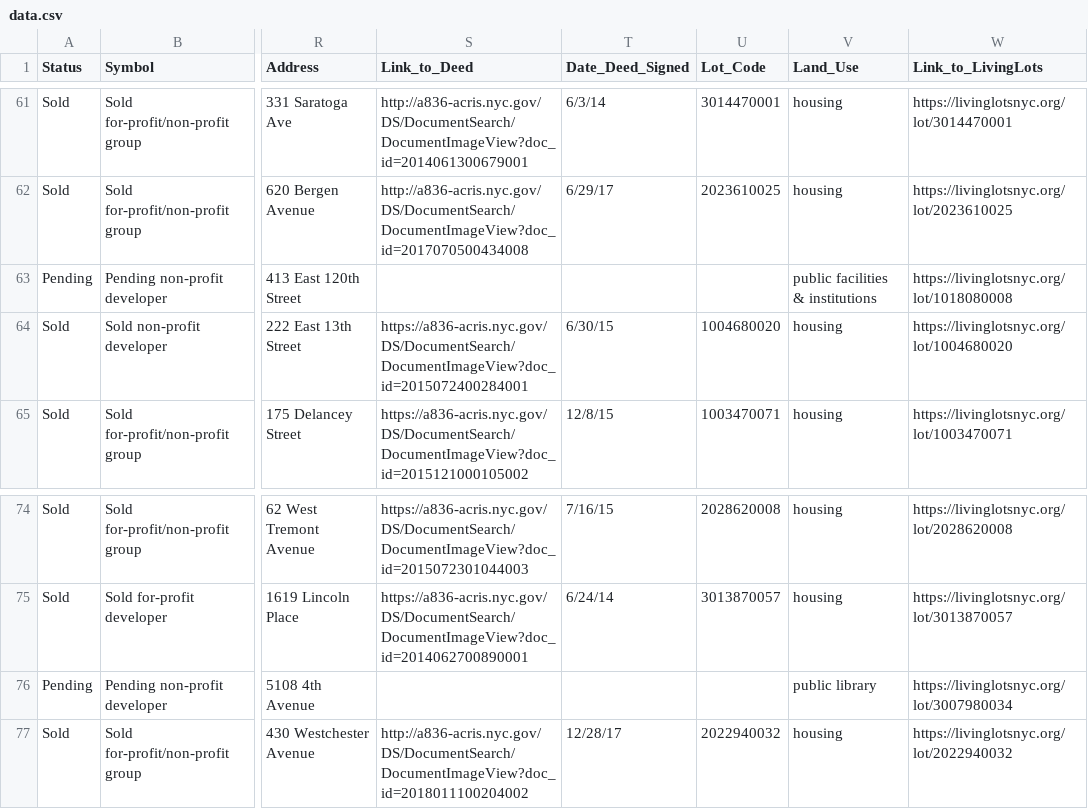
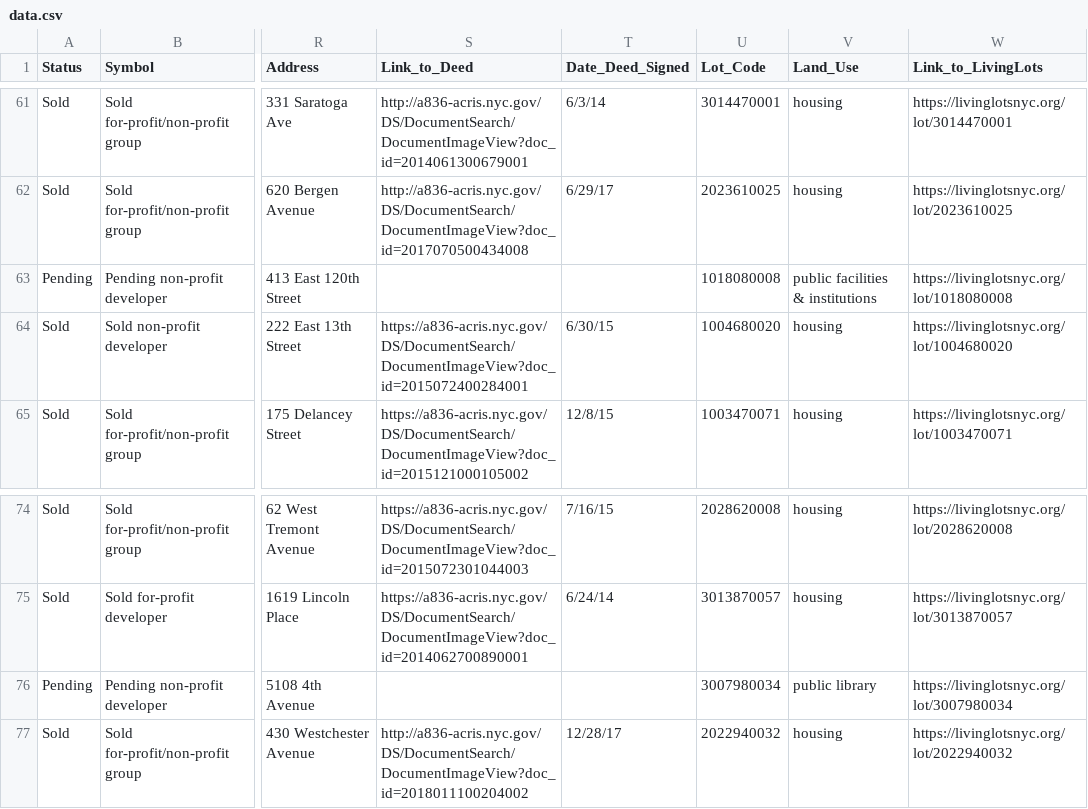
Before and after one commit to sraby/OneDollarLots, a CSV file: data.csv, drawn as a sheet; only a part is shown, gaps mark what is left out; the diff covers the shown part only; the diff names each change by its address in the sheet, - before the commit and + after, or states it on an @@ line.

```diff
--- a/data.csv
+++ b/data.csv
-U63 (Lot_Code): (empty)
+U63 (Lot_Code): 1018080008
-U76 (Lot_Code): (empty)
+U76 (Lot_Code): 3007980034
```
Also changed, not shown: 1 added row and 38 edited cells elsewhere in this file.
